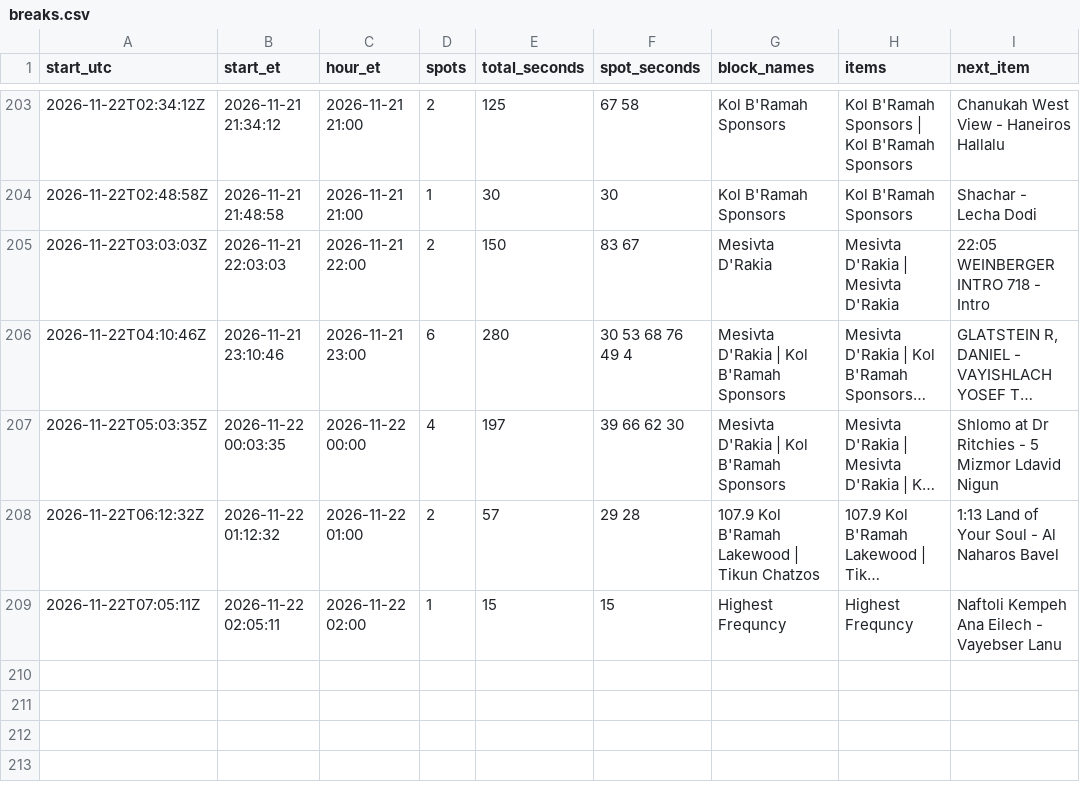
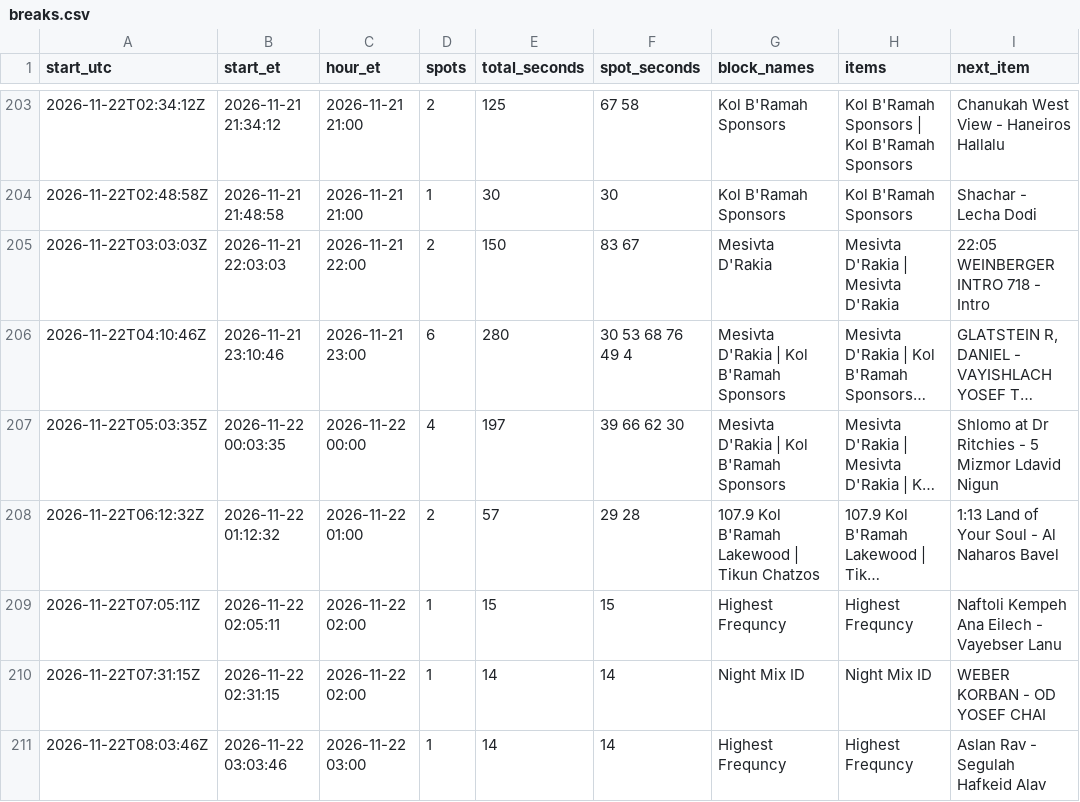
Before and after one commit to ShmuelSokol/radioplatform, a CSV file: testing/nyjr/breaks.csv, drawn as a sheet; only a part is shown, gaps mark what is left out; long unchanged cells end in …; the diff names each change by its address in the sheet, - before the commit and + after, or states it on an @@ line.

Commit message:
NYJR breaks 2026-11-22 08:05Z: 210 breaks from 1248 log entries

```diff
--- a/testing/nyjr/breaks.csv
+++ b/testing/nyjr/breaks.csv
+row 210: 2026-11-22T07:31:15Z | 2026-11-22 02:31:15 | 2026-11-22 02:00 | 1 | 14 | 14 | Night Mix ID | Night Mix ID | WEBER KORBAN - OD YOSEF CHAI
+row 211: 2026-11-22T08:03:46Z | 2026-11-22 03:03:46 | 2026-11-22 03:00 | 1 | 14 | 14 | Highest Frequncy | Highest Frequncy | Aslan Rav - Segulah Hafkeid Alav
```
